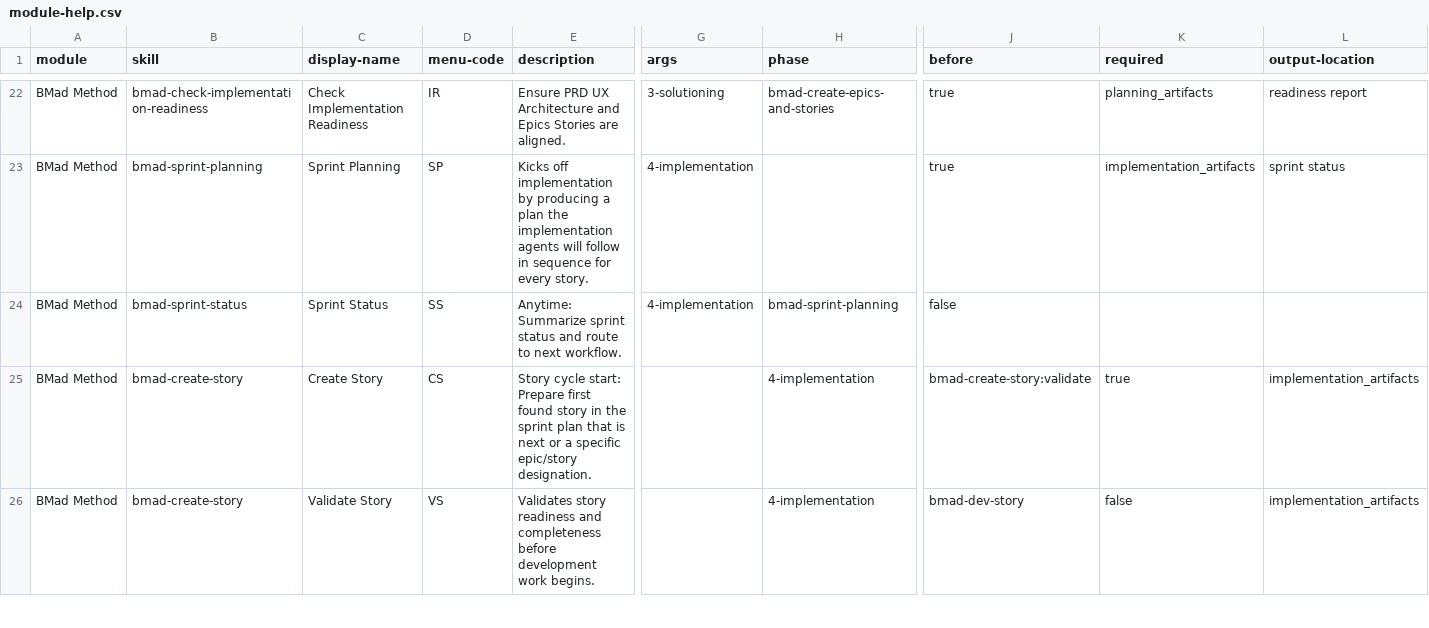
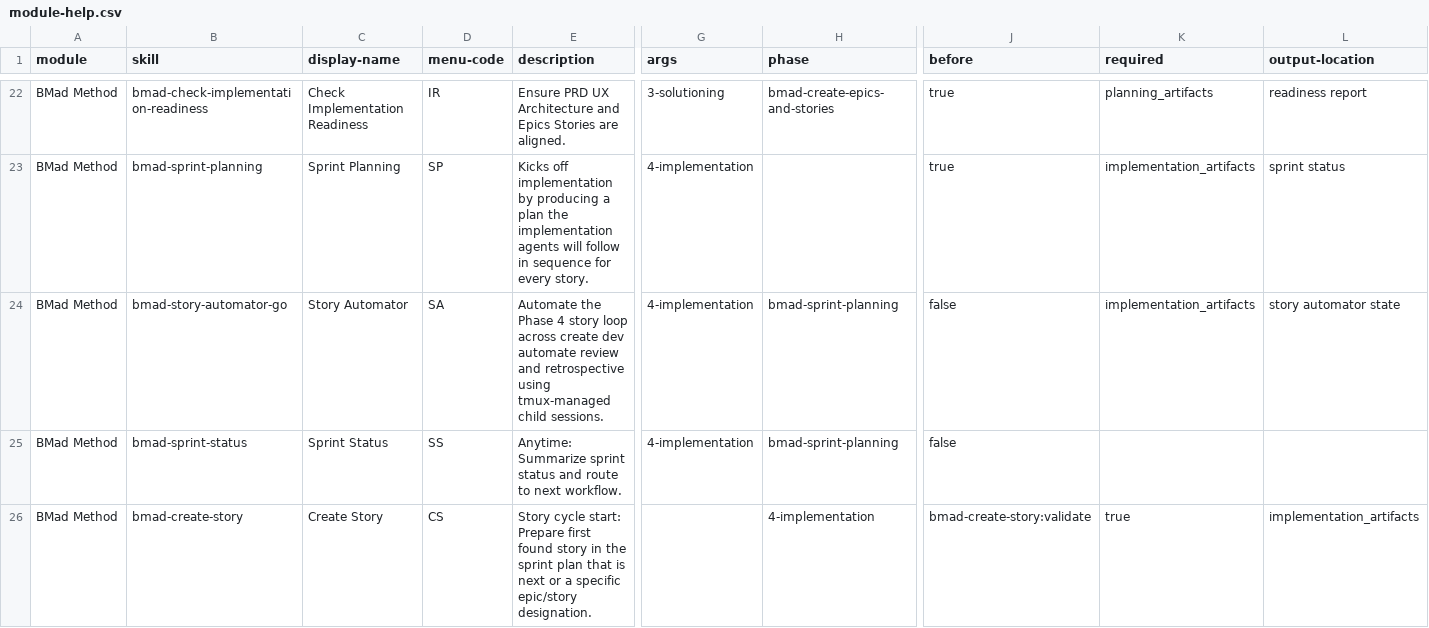
Before and after one commit to bmad-code-org/BMAD-METHOD, a CSV file: src/bmm-skills/module-help.csv, drawn as a sheet; only a part is shown, gaps mark what is left out; the shorter side is filled out with more unchanged rows; rows hold the shown columns only; the diff names each change by its address in the sheet, - before the commit and + after, or states it on an @@ line.

Commit message:
feat: wire story automator routing

```diff
--- a/src/bmm-skills/module-help.csv
+++ b/src/bmm-skills/module-help.csv
+row 24: BMad Method | bmad-story-automator-go | Story Automator | SA | Automate the Phase 4 story loop across create dev automate review and retrospective using tmux-managed child sessions. | 4-implementation | bmad-sprint-planning | false | implementation_artifacts | story automator state
```
Also changed, not shown: 8 other files.
